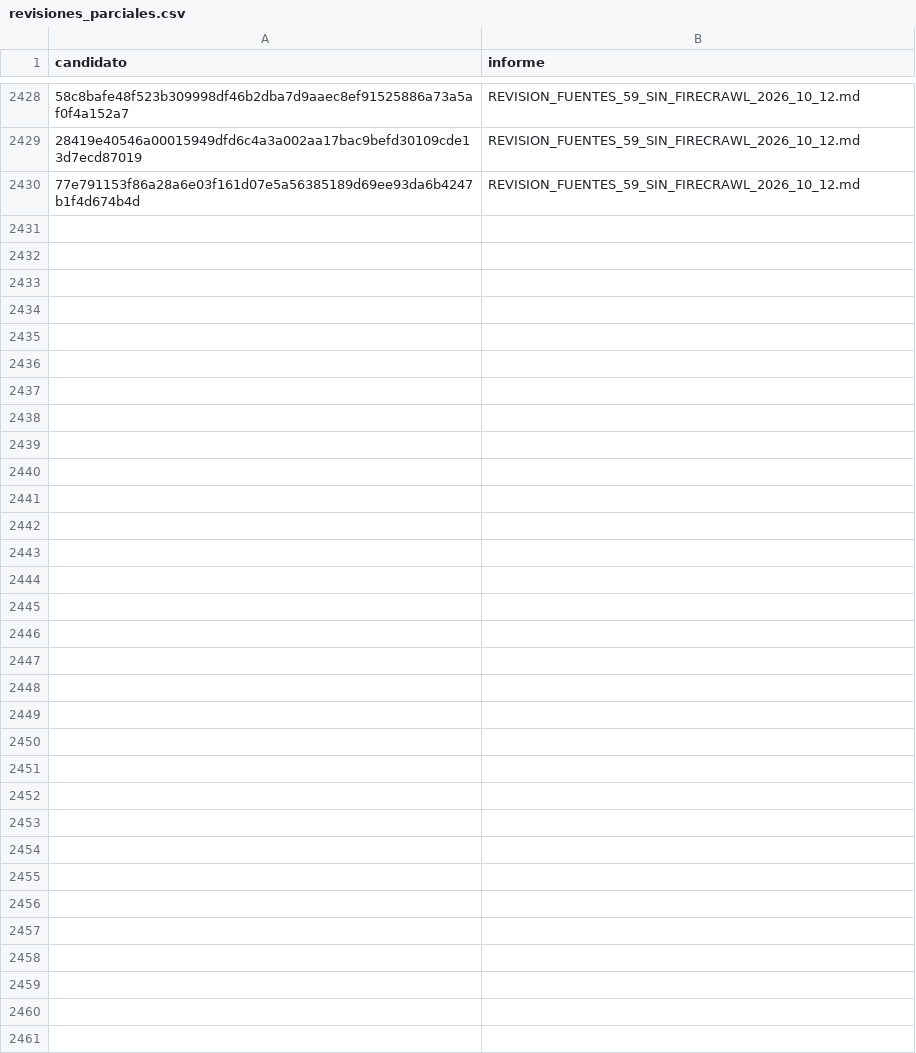
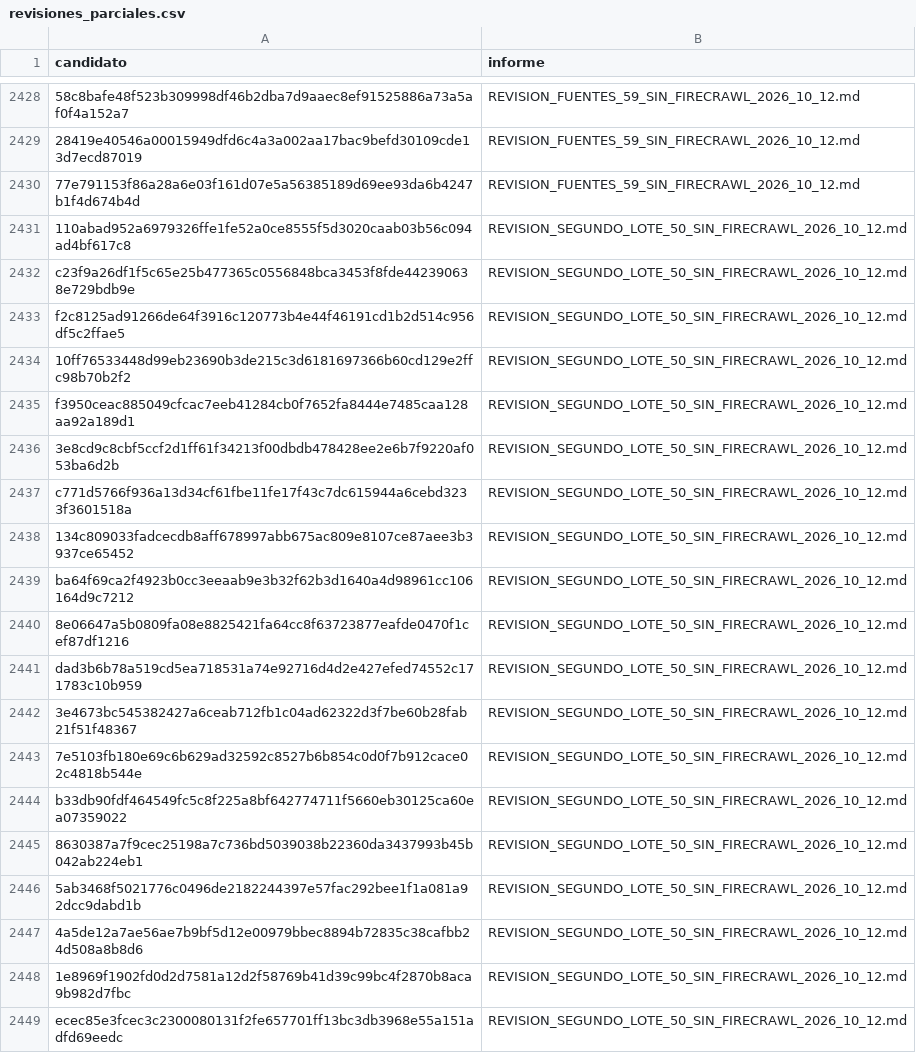
Before and after one commit to BenjaAranda/BecasFind, a CSV file: documentacion/auditoria_corpus/procesados/revisiones_parciales.csv, drawn as a sheet; only a part is shown, gaps mark what is left out; the diff covers the shown part only; the diff names each change by its address in the sheet, - before the commit and + after, or states it on an @@ line.

```diff
--- a/documentacion/auditoria_corpus/procesados/revisiones_parciales.csv
+++ b/documentacion/auditoria_corpus/procesados/revisiones_parciales.csv
+row 2431: 110abad952a6979326ffe1fe52a0ce8555f5d3020caab03b56c094ad4bf617c8 | REVISION_SEGUNDO_LOTE_50_SIN_FIRECRAWL_2026_10_12.md
+row 2432: c23f9a26df1f5c65e25b477365c0556848bca3453f8fde442390638e729bdb9e | REVISION_SEGUNDO_LOTE_50_SIN_FIRECRAWL_2026_10_12.md
+row 2433: f2c8125ad91266de64f3916c120773b4e44f46191cd1b2d514c956df5c2ffae5 | REVISION_SEGUNDO_LOTE_50_SIN_FIRECRAWL_2026_10_12.md
+row 2434: 10ff76533448d99eb23690b3de215c3d6181697366b60cd129e2ffc98b70b2f2 | REVISION_SEGUNDO_LOTE_50_SIN_FIRECRAWL_2026_10_12.md
+row 2435: f3950ceac885049cfcac7eeb41284cb0f7652fa8444e7485caa128aa92a189d1 | REVISION_SEGUNDO_LOTE_50_SIN_FIRECRAWL_2026_10_12.md
+row 2436: 3e8cd9c8cbf5ccf2d1ff61f34213f00dbdb478428ee2e6b7f9220af053ba6d2b | REVISION_SEGUNDO_LOTE_50_SIN_FIRECRAWL_2026_10_12.md
+row 2437: c771d5766f936a13d34cf61fbe11fe17f43c7dc615944a6cebd3233f3601518a | REVISION_SEGUNDO_LOTE_50_SIN_FIRECRAWL_2026_10_12.md
+row 2438: 134c809033fadcecdb8aff678997abb675ac809e8107ce87aee3b3937ce65452 | REVISION_SEGUNDO_LOTE_50_SIN_FIRECRAWL_2026_10_12.md
+row 2439: ba64f69ca2f4923b0cc3eeaab9e3b32f62b3d1640a4d98961cc106164d9c7212 | REVISION_SEGUNDO_LOTE_50_SIN_FIRECRAWL_2026_10_12.md
+row 2440: 8e06647a5b0809fa08e8825421fa64cc8f63723877eafde0470f1cef87df1216 | REVISION_SEGUNDO_LOTE_50_SIN_FIRECRAWL_2026_10_12.md
+row 2441: dad3b6b78a519cd5ea718531a74e92716d4d2e427efed74552c171783c10b959 | REVISION_SEGUNDO_LOTE_50_SIN_FIRECRAWL_2026_10_12.md
+row 2442: 3e4673bc545382427a6ceab712fb1c04ad62322d3f7be60b28fab21f51f48367 | REVISION_SEGUNDO_LOTE_50_SIN_FIRECRAWL_2026_10_12.md
+row 2443: 7e5103fb180e69c6b629ad32592c8527b6b854c0d0f7b912cace02c4818b544e | REVISION_SEGUNDO_LOTE_50_SIN_FIRECRAWL_2026_10_12.md
+row 2444: b33db90fdf464549fc5c8f225a8bf642774711f5660eb30125ca60ea07359022 | REVISION_SEGUNDO_LOTE_50_SIN_FIRECRAWL_2026_10_12.md
+row 2445: 8630387a7f9cec25198a7c736bd5039038b22360da3437993b45b042ab224eb1 | REVISION_SEGUNDO_LOTE_50_SIN_FIRECRAWL_2026_10_12.md
+row 2446: 5ab3468f5021776c0496de2182244397e57fac292bee1f1a081a92dcc9dabd1b | REVISION_SEGUNDO_LOTE_50_SIN_FIRECRAWL_2026_10_12.md
+row 2447: 4a5de12a7ae56ae7b9bf5d12e00979bbec8894b72835c38cafbb24d508a8b8d6 | REVISION_SEGUNDO_LOTE_50_SIN_FIRECRAWL_2026_10_12.md
+row 2448: 1e8969f1902fd0d2d7581a12d2f58769b41d39c99bc4f2870b8aca9b982d7fbc | REVISION_SEGUNDO_LOTE_50_SIN_FIRECRAWL_2026_10_12.md
+row 2449: ecec85e3fcec3c2300080131f2fe657701ff13bc3db3968e55a151adfd69eedc | REVISION_SEGUNDO_LOTE_50_SIN_FIRECRAWL_2026_10_12.md
```
Also changed, not shown: 31 added rows elsewhere in this file, documentacion/auditoria_corpus/procesados/avance/por_archivo.csv, documentacion/auditoria_corpus/procesados/avance/por_registro.csv, 20 other files.
